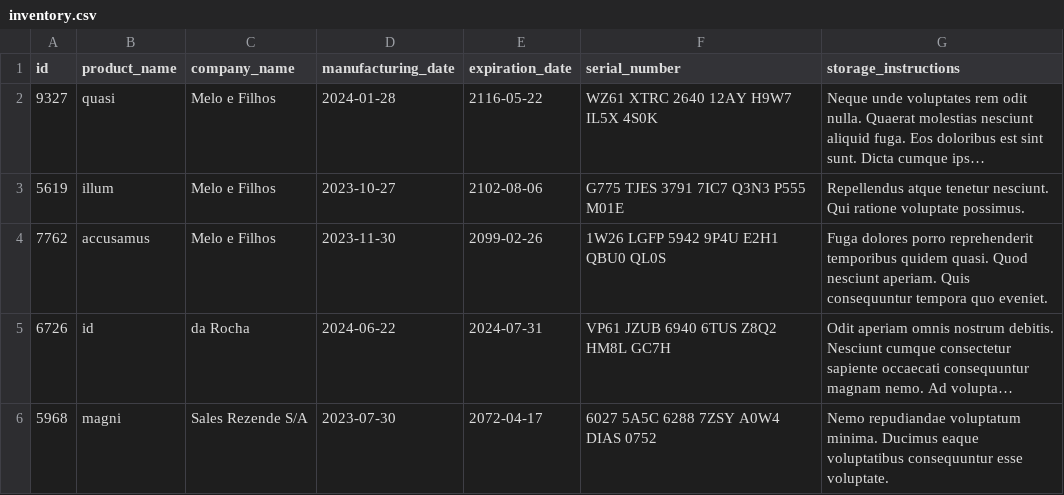
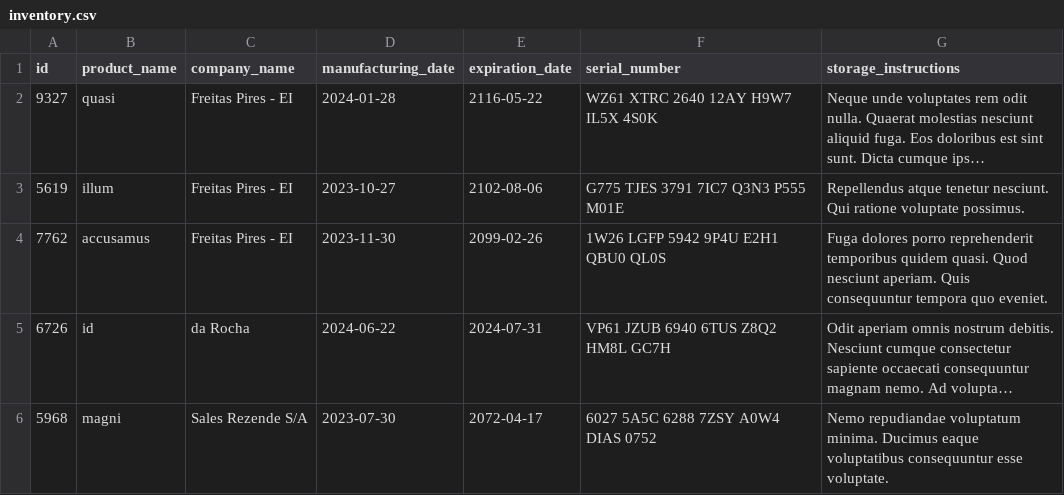
Before and after one commit to mariacarolarm/Inventory-Report, a CSV file: inventory_report/data/inventory.csv, drawn as a sheet; long unchanged cells end in …; the diff names each change by its address in the sheet, - before the commit and + after, or states it on an @@ line.

```diff
--- a/inventory_report/data/inventory.csv
+++ b/inventory_report/data/inventory.csv
-C2:C4 (company_name): Melo e Filhos
+C2:C4 (company_name): Freitas Pires - EI
```
Also changed, not shown: 2 other files.
